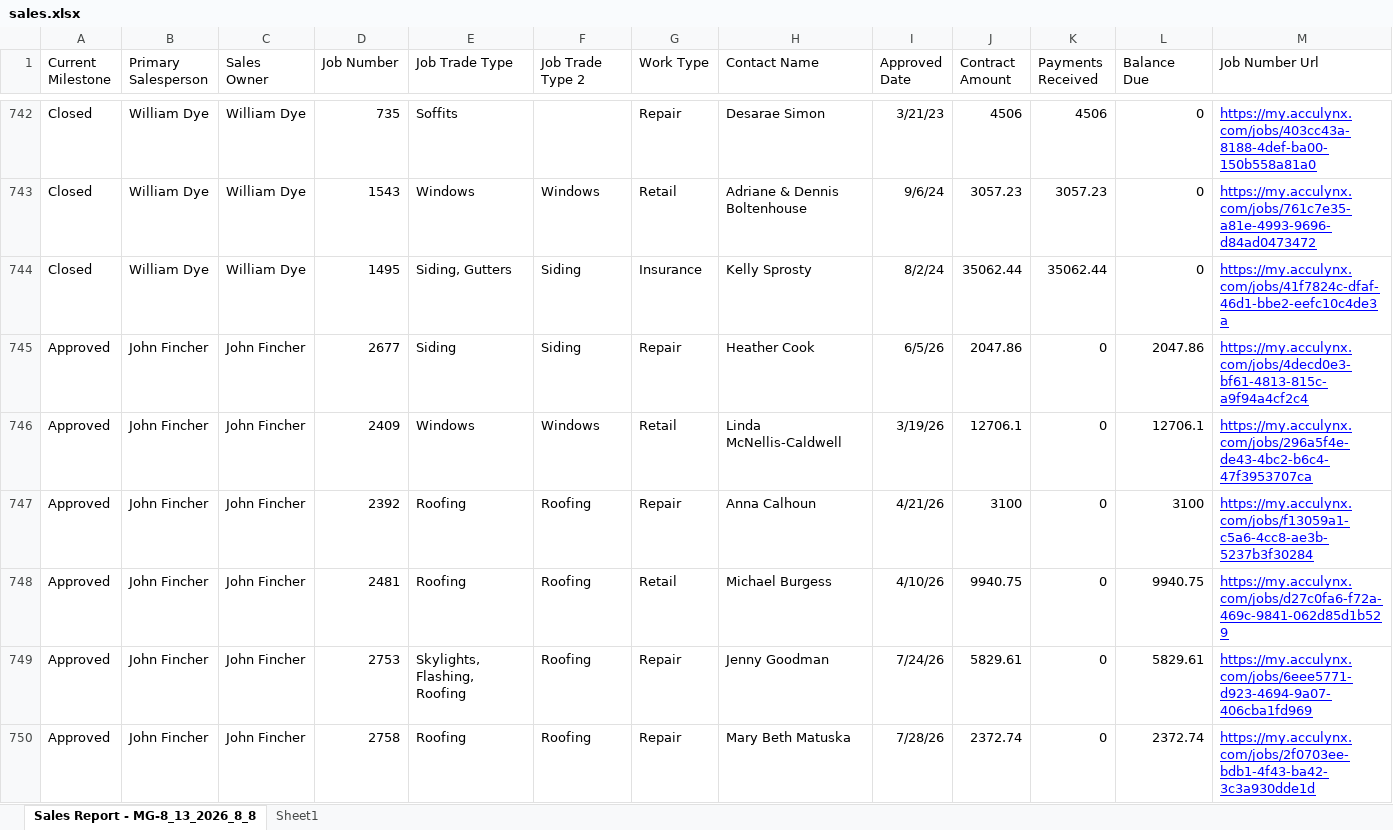
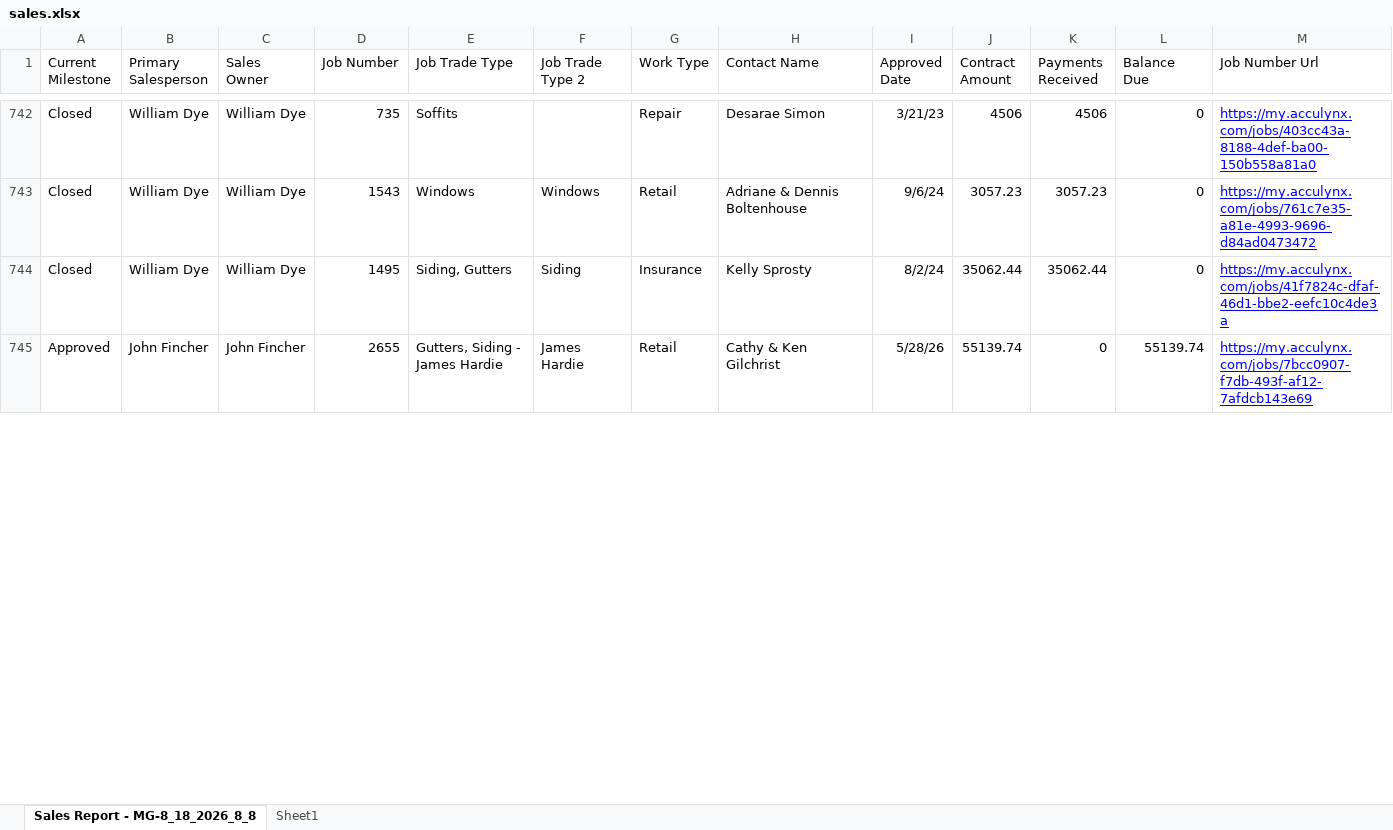
Before and after one commit to exteriorsplus/project-forecast-calculator, an Excel workbook: public/sales.xlsx, sheet Sales Report - MG-8_18_2026_8_8, drawn as a sheet; only a part is shown, gaps mark what is left out; values as stored, in another font and other column widths than the file's, no borders; charts and pictures not drawn; removed rows and columns are numbered as before the commit, all else as after; the diff covers the shown part only; the diff names each change by its address in the sheet, - before the commit and + after, or states it on an @@ line.

```diff
--- a/public/sales.xlsx (sheet Sales Report - MG-8_18_2026_8_8)
+++ b/public/sales.xlsx (sheet Sales Report - MG-8_18_2026_8_8)
-sheet tab: Sales Report - MG-8_13_2026_8_8
+sheet tab: Sales Report - MG-8_18_2026_8_8
@@ row 745 moved to row 759: Approved @@
-D745 (Job Number): 2409
+D745 (Job Number): 2655
-E745 (Job Trade Type): Windows
+E745 (Job Trade Type): Gutters, Siding - James Hardie
-F745 (Job Trade Type 2): Windows
+F745 (Job Trade Type 2): James Hardie
-H745 (Contact Name): Linda McNellis-Caldwell
+H745 (Contact Name): Cathy & Ken Gilchrist
-I745 (Approved Date): 3/19/26
+I745 (Approved Date): 5/28/26
-J745 (Contract Amount): 12706.1
+J745 (Contract Amount): 55139.74
-L745 (Balance Due): 12706.1
+L745 (Balance Due): 55139.74
-M745 (Job Number Url): https://my.acculynx.com/jobs/296a5f4e-de43-4bc2-b6c4-47f3953707ca
+M745 (Job Number Url): https://my.acculynx.com/jobs/7bcc0907-f7db-493f-af12-7afdcb143e69
@@ row 747 moved to row 757: Approved @@
-row 748: Approved | John Fincher | John Fincher | 2481 | Roofing | Roofing | Retail | Michael Burgess | 4/10/26 | 9940.75 | 0 | 9940.75 | https://my.acculynx.com/jobs/d27c0fa6-f72a-469c-9841-062d85d1b529
-row 749: Approved | John Fincher | John Fincher | 2753 | Skylights, Flashing, Roofing | Roofing | Repair | Jenny Goodman | 7/24/26 | 5829.61 | 0 | 5829.61 | https://my.acculynx.com/jobs/6eee5771-d923-4694-9a07-406cba1fd969
-row 750: Approved | John Fincher | John Fincher | 2758 | Roofing | Roofing | Repair | Mary Beth Matuska | 7/28/26 | 2372.74 | 0 | 2372.74 | https://my.acculynx.com/jobs/2f0703ee-bdb1-4f43-ba42-3c3a930dde1d
```
Also changed, not shown: 23 added rows, 12 removed rows, 171 moved rows and 117 edited cells elsewhere in this sheet, public/Invoicing.xlsx, public/pm-contract-data.xlsx, 3 other files.
